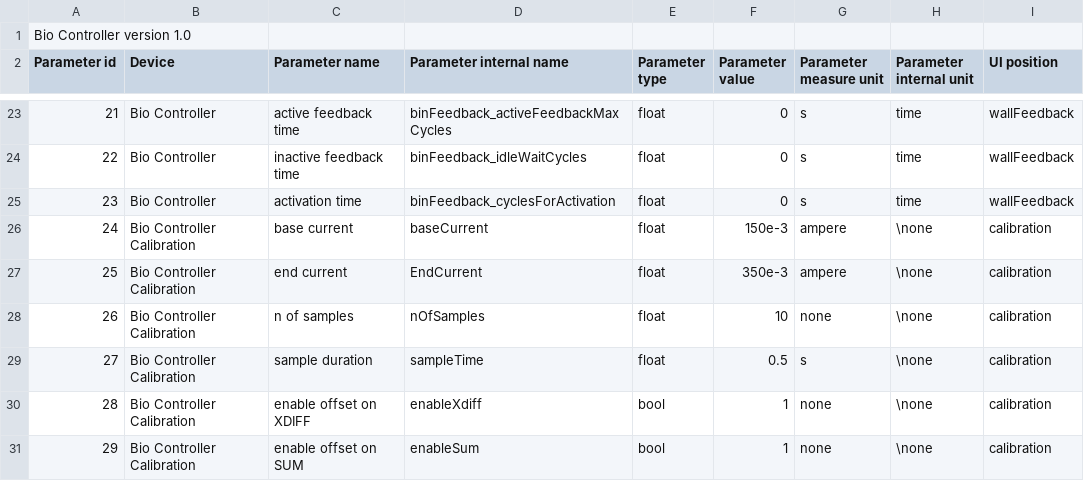
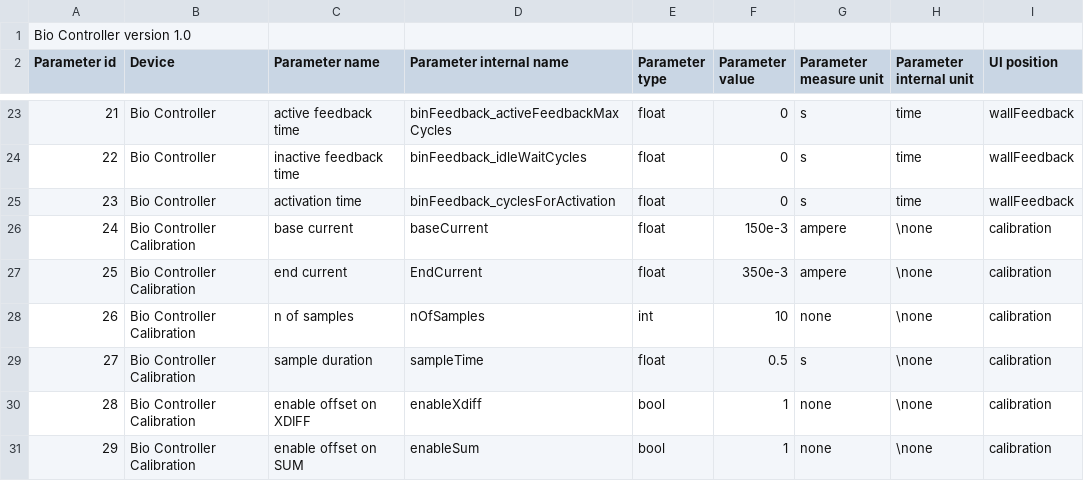
Before and after one commit to RiccardoFortiUnits/bioTweezer_fpga, a CSV file: external code/python/bio_controller.csv, drawn as a sheet; only a part is shown, gaps mark what is left out.

Commit message:
added save of configuration, fixed int parameters

```diff
--- a/external code/python/bio_controller.csv
+++ b/external code/python/bio_controller.csv
@@ -27,3 +27,3 @@ Parameter id,Device,Parameter name,Parameter internal name,Parameter type,Parame
 25,Bio Controller Calibration,end current,EndCurrent,float,350e-3,ampere,\none,calibration
-26,Bio Controller Calibration,n of samples,nOfSamples,float,10,none,\none,calibration
+26,Bio Controller Calibration,n of samples,nOfSamples,int,10,none,\none,calibration
 27,Bio Controller Calibration,sample duration,sampleTime,float,0.5,s,\none,calibration
```
Also changed, not shown: 1 other file.
